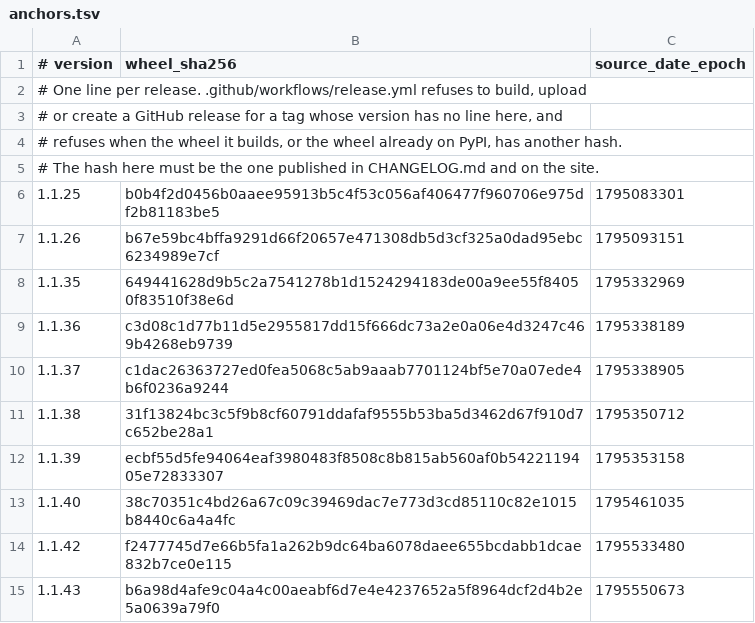
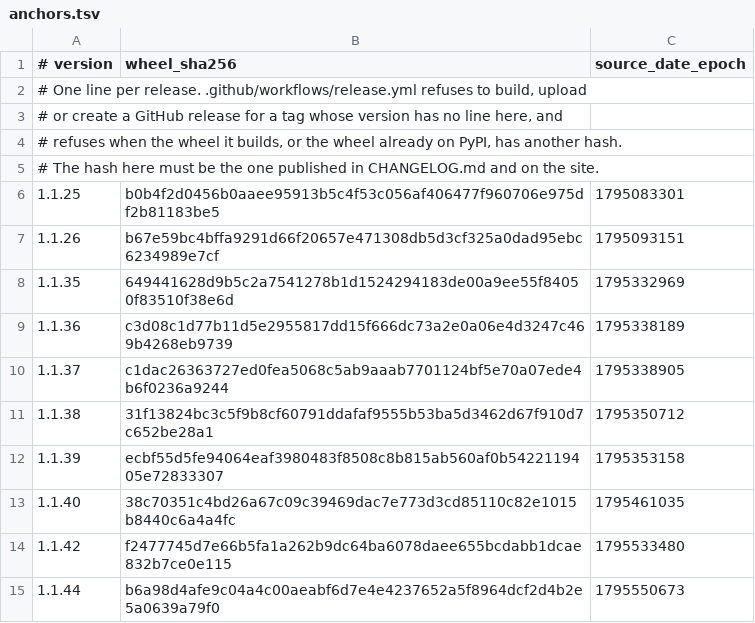
Before and after one commit to LHMisme420/mcp-authscan, a TSV file: release/anchors.tsv, drawn as a sheet.

```diff
--- a/release/anchors.tsv
+++ b/release/anchors.tsv
@@ -14,2 +14,2 @@
 1.1.42	f2477745d7e66b5fa1a262b9dc64ba6078daee655bcdabb1dcae832b7ce0e115	1795533480
-1.1.43	b6a98d4afe9c04a4c00aeabf6d7e4e4237652a5f8964dcf2d4b2e5a0639a79f0	1795550673
+1.1.44	b6a98d4afe9c04a4c00aeabf6d7e4e4237652a5f8964dcf2d4b2e5a0639a79f0	1795550673
```
Also changed, not shown: 6 other files.
